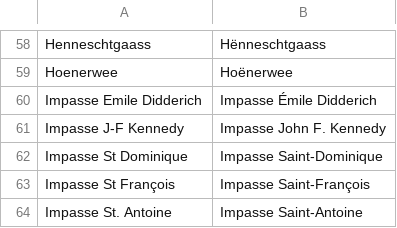
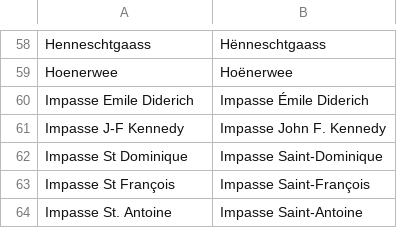
Before and after one commit to osmlu/csventrifuge, a CSV file: rules/luxembourg_addresses/rue.csv, drawn as a sheet; only a part is shown, gaps mark what is left out.

Commit message:
Commune corrected typo

```diff
--- a/rules/luxembourg_addresses/rue.csv
+++ b/rules/luxembourg_addresses/rue.csv
@@ -59,3 +59,3 @@ Henneschtgaass	Hënneschtgaass
 Hoenerwee	Hoënerwee
-Impasse Emile Didderich	Impasse Émile Didderich
+Impasse Emile Diderich	Impasse Émile Diderich
 Impasse J-F Kennedy	Impasse John F. Kennedy
```
